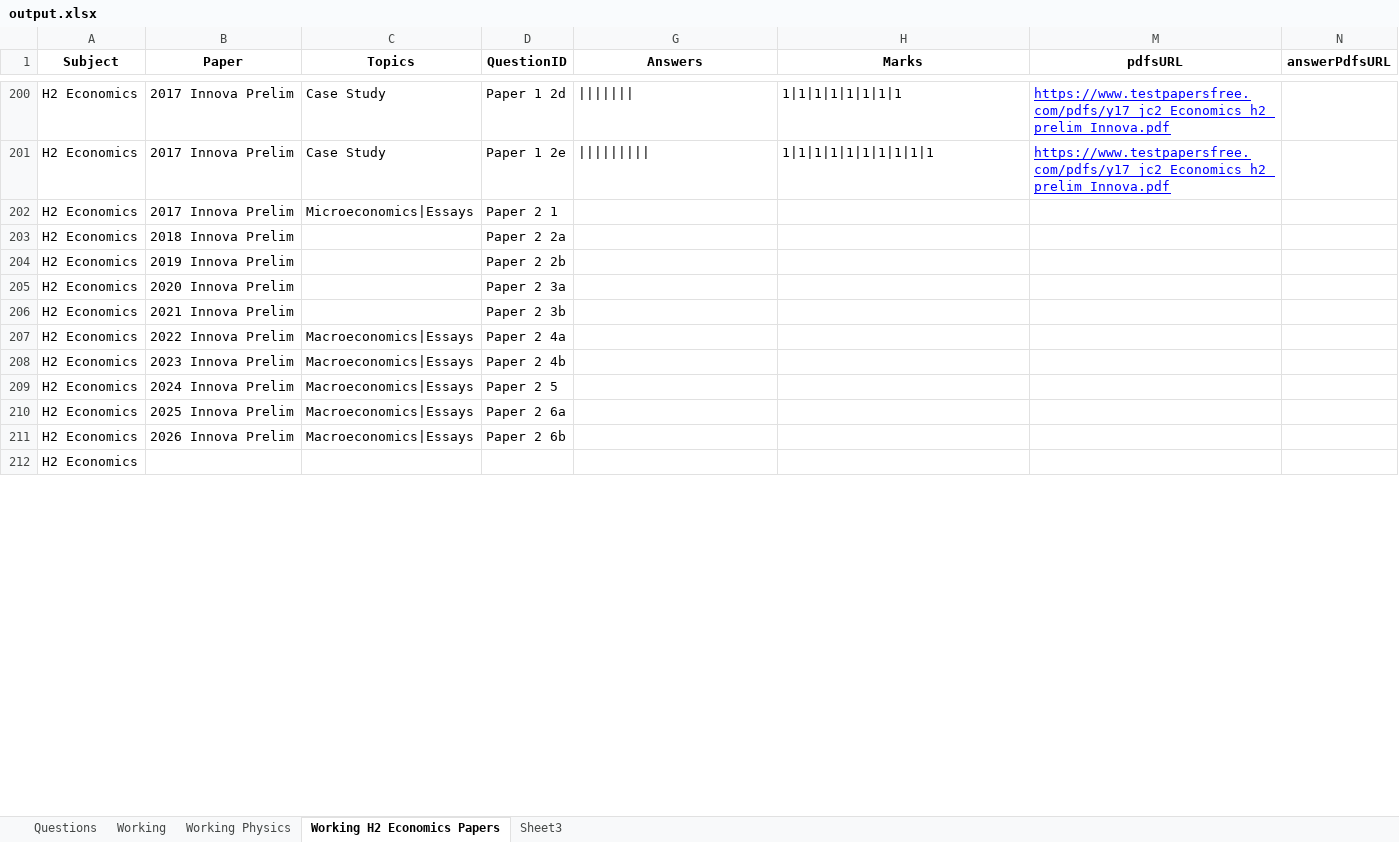
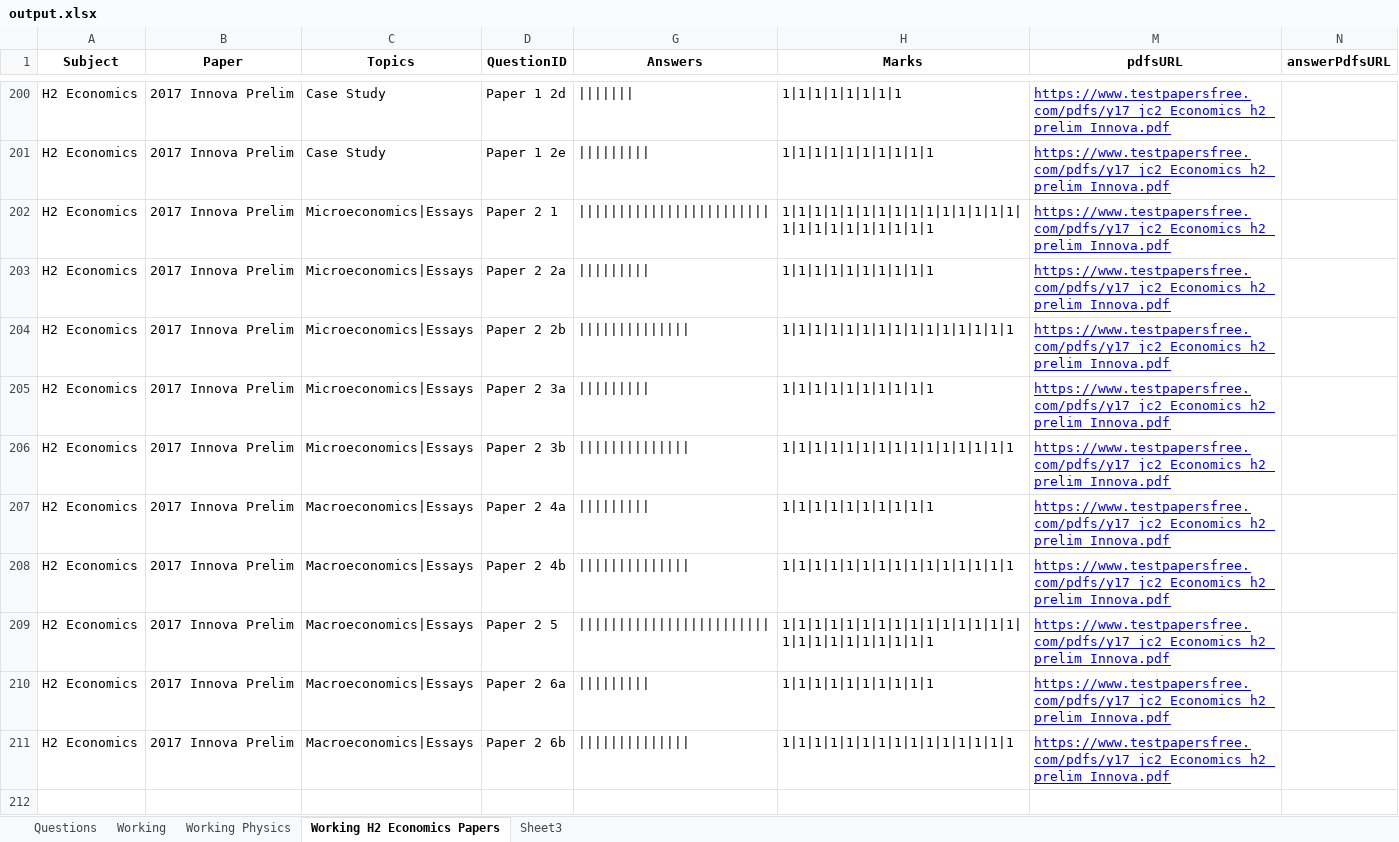
Before and after one commit to Hackin7/ExamSnippet, an Excel workbook: Tools/Excel Management System/output.xlsx, sheet Working H2 Economics Papers, drawn as a sheet; only a part is shown, gaps mark what is left out; values as stored, in another font and other column widths than the file's, no borders; charts and pictures not drawn; the diff covers the shown part only; the diff names each change by its address in the sheet, - before the commit and + after, or states it on an @@ line.

```diff
--- a/Tools/Excel Management System/output.xlsx (sheet Working H2 Economics Papers)
+++ b/Tools/Excel Management System/output.xlsx (sheet Working H2 Economics Papers)
-G202 (Answers): (empty)
+G202 (Answers): ||||||||||||||||||||||||
-H202 (Marks): (empty)
+H202 (Marks): 1|1|1|1|1|1|1|1|1|1|1|1|1|1|1|1|1|1|1|1|1|1|1|1|1
-M202:M211 (pdfsURL): (empty)
+M202:M211 (pdfsURL): https://www.testpapersfree.com/pdfs/y17_jc2_Economics_h2_prelim_Innova.pdf
-B203 (Paper): 2018 Innova Prelim
+B203 (Paper): 2017 Innova Prelim
-C203:C206 (Topics): (empty)
+C203:C206 (Topics): Microeconomics|Essays
-G203 (Answers): (empty)
+G203 (Answers): |||||||||
-H203 (Marks): (empty)
+H203 (Marks): 1|1|1|1|1|1|1|1|1|1
-B204 (Paper): 2019 Innova Prelim
+B204 (Paper): 2017 Innova Prelim
-G204 (Answers): (empty)
+G204 (Answers): ||||||||||||||
-H204 (Marks): (empty)
+H204 (Marks): 1|1|1|1|1|1|1|1|1|1|1|1|1|1|1
-B205 (Paper): 2020 Innova Prelim
+B205 (Paper): 2017 Innova Prelim
-G205 (Answers): (empty)
+G205 (Answers): |||||||||
-H205 (Marks): (empty)
+H205 (Marks): 1|1|1|1|1|1|1|1|1|1
-B206 (Paper): 2021 Innova Prelim
+B206 (Paper): 2017 Innova Prelim
-G206 (Answers): (empty)
+G206 (Answers): ||||||||||||||
-H206 (Marks): (empty)
+H206 (Marks): 1|1|1|1|1|1|1|1|1|1|1|1|1|1|1
-B207 (Paper): 2022 Innova Prelim
+B207 (Paper): 2017 Innova Prelim
-G207 (Answers): (empty)
+G207 (Answers): |||||||||
-H207 (Marks): (empty)
+H207 (Marks): 1|1|1|1|1|1|1|1|1|1
-B208 (Paper): 2023 Innova Prelim
+B208 (Paper): 2017 Innova Prelim
-G208 (Answers): (empty)
+G208 (Answers): ||||||||||||||
-H208 (Marks): (empty)
+H208 (Marks): 1|1|1|1|1|1|1|1|1|1|1|1|1|1|1
-B209 (Paper): 2024 Innova Prelim
+B209 (Paper): 2017 Innova Prelim
-G209 (Answers): (empty)
+G209 (Answers): ||||||||||||||||||||||||
-H209 (Marks): (empty)
+H209 (Marks): 1|1|1|1|1|1|1|1|1|1|1|1|1|1|1|1|1|1|1|1|1|1|1|1|1
-B210 (Paper): 2025 Innova Prelim
+B210 (Paper): 2017 Innova Prelim
-G210 (Answers): (empty)
+G210 (Answers): |||||||||
-H210 (Marks): (empty)
+H210 (Marks): 1|1|1|1|1|1|1|1|1|1
-B211 (Paper): 2026 Innova Prelim
+B211 (Paper): 2017 Innova Prelim
-G211 (Answers): (empty)
+G211 (Answers): ||||||||||||||
-H211 (Marks): (empty)
+H211 (Marks): 1|1|1|1|1|1|1|1|1|1|1|1|1|1|1
-A212 (Subject): H2 Economics
+A212 (Subject): (empty)
```
Also changed, not shown: 1 edited cell elsewhere in this sheet, sheet Questions, 1 other file.
